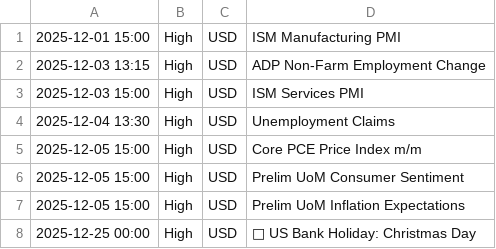
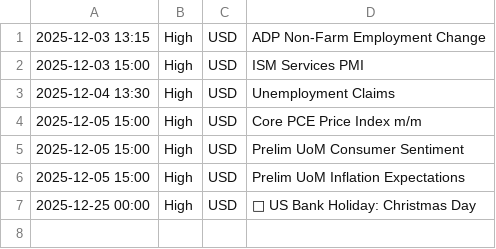
Before and after one commit to samuelnjerungari/gold-news-feed, a CSV file: news_calendar.csv, drawn as a sheet.

```diff
--- a/news_calendar.csv
+++ b/news_calendar.csv
@@ -1,2 +1 @@
-2025-12-01 15:00,High,USD,ISM Manufacturing PMI
 2025-12-03 13:15,High,USD,ADP Non-Farm Employment Change
```
